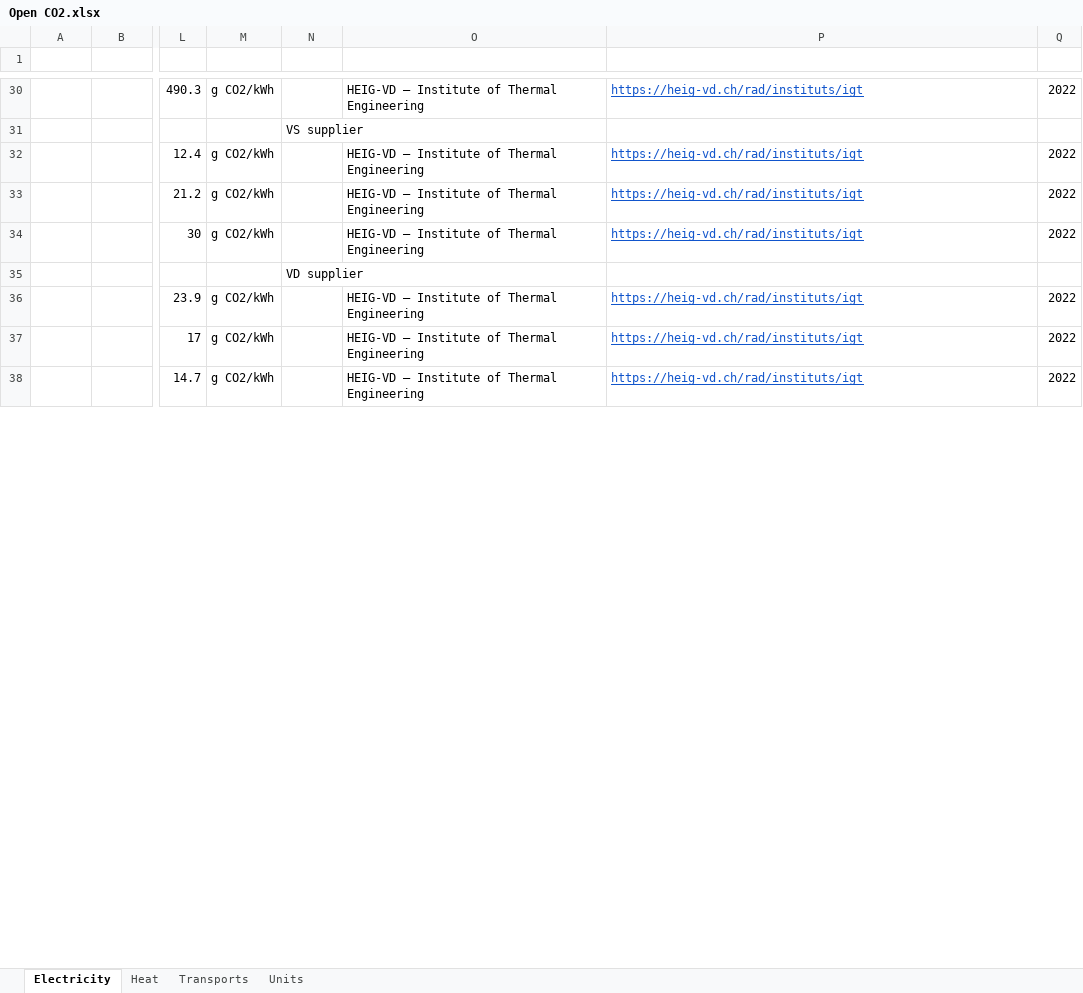
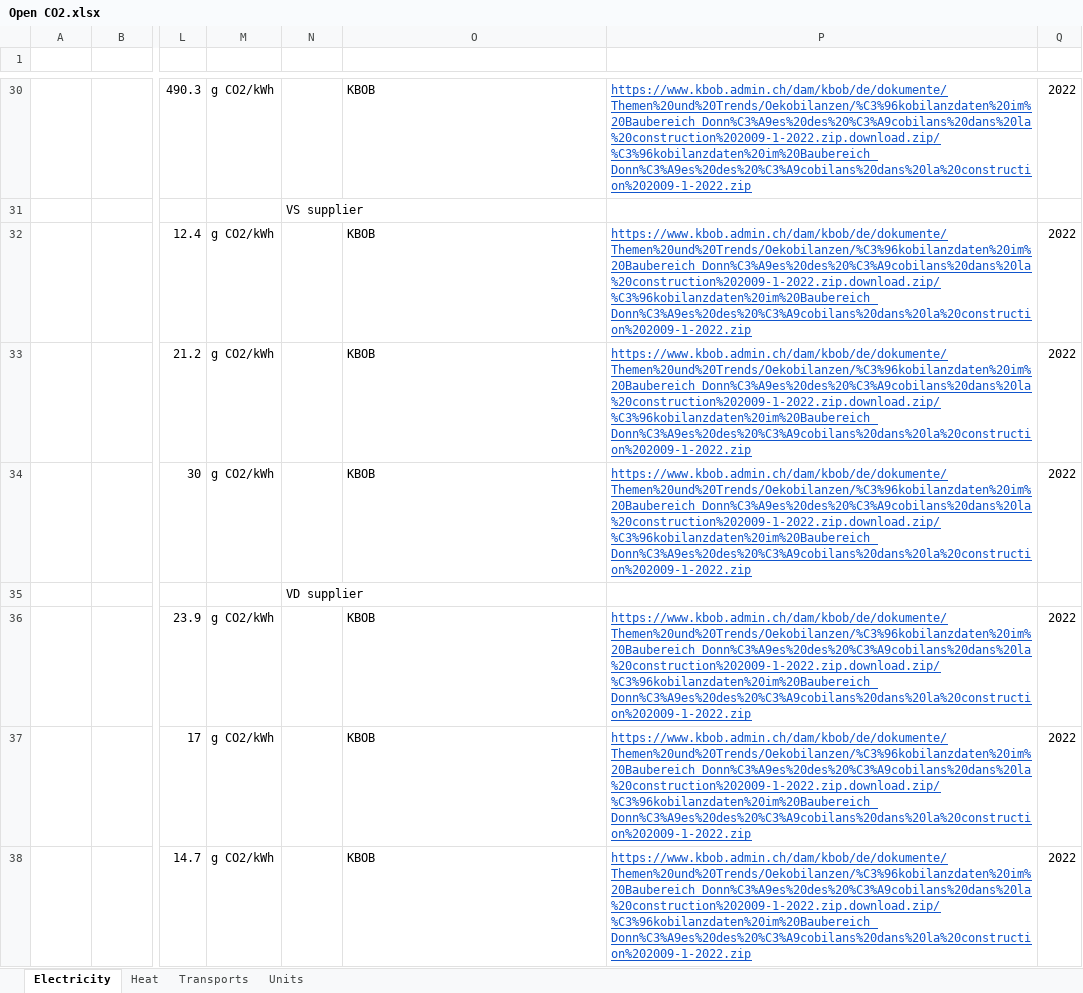
Before and after one commit to MediaComem/Open-CO2, an Excel workbook: server/seeder/data/Open CO2.xlsx, sheet Electricity, drawn as a sheet; only a part is shown, gaps mark what is left out; values as stored, in another font and other column widths than the file's, no borders; charts and pictures and table styles not drawn; the diff covers the shown part only; the diff names each change by its address in the sheet, - before the commit and + after, or states it on an @@ line.

Commit message:
feat[DATA]: Update XLS with sources

```diff
--- a/server/seeder/data/Open CO2.xlsx (sheet Electricity)
+++ b/server/seeder/data/Open CO2.xlsx (sheet Electricity)
-O30 (Source): HEIG-VD – Institute of Thermal Engineering
+O30 (Source): KBOB
-P30 (URL): https://heig-vd.ch/rad/instituts/igt
+P30 (URL): https://www.kbob.admin.ch/dam/kbob/de/dokumente/Themen%20und%20Trends/Oekobilanzen/%C3%96kobilanzdaten%20im%20Baubereich_Donn%C3%A9es%20des%20%C3%A9cobilans%20dans%20la%20construction%202009-1-2022.zip.download.zip/%C3%96kobilanzdaten%20im%20Baubereich_Donn%C3%A9es%20des%20%C3%A9cobilans%20dans%20la%20construction%202009-1-2022.zip
-O32:O34 (Source): HEIG-VD – Institute of Thermal Engineering
+O32:O34 (Source): KBOB
-P32:P34 (URL): https://heig-vd.ch/rad/instituts/igt
+P32:P34 (URL): https://www.kbob.admin.ch/dam/kbob/de/dokumente/Themen%20und%20Trends/Oekobilanzen/%C3%96kobilanzdaten%20im%20Baubereich_Donn%C3%A9es%20des%20%C3%A9cobilans%20dans%20la%20construction%202009-1-2022.zip.download.zip/%C3%96kobilanzdaten%20im%20Baubereich_Donn%C3%A9es%20des%20%C3%A9cobilans%20dans%20la%20construction%202009-1-2022.zip
-O36:O38 (Source): HEIG-VD – Institute of Thermal Engineering
+O36:O38 (Source): KBOB
-P36:P38 (URL): https://heig-vd.ch/rad/instituts/igt
+P36:P38 (URL): https://www.kbob.admin.ch/dam/kbob/de/dokumente/Themen%20und%20Trends/Oekobilanzen/%C3%96kobilanzdaten%20im%20Baubereich_Donn%C3%A9es%20des%20%C3%A9cobilans%20dans%20la%20construction%202009-1-2022.zip.download.zip/%C3%96kobilanzdaten%20im%20Baubereich_Donn%C3%A9es%20des%20%C3%A9cobilans%20dans%20la%20construction%202009-1-2022.zip
```
Also changed, not shown: 69 edited cells elsewhere in this sheet, sheet Transports, sheet Heat.
